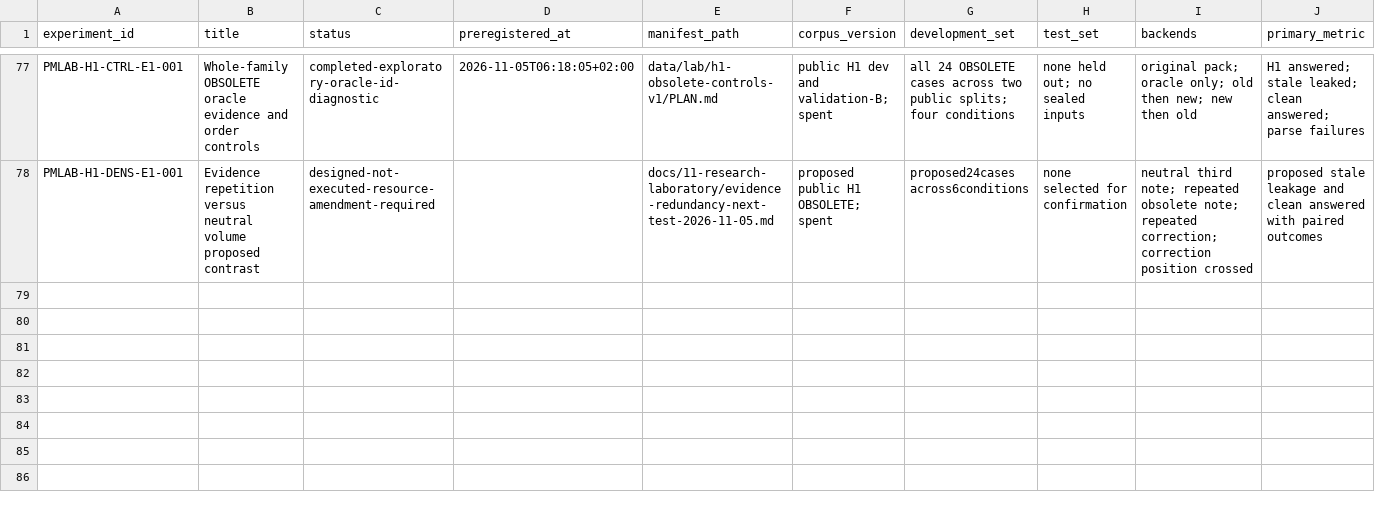
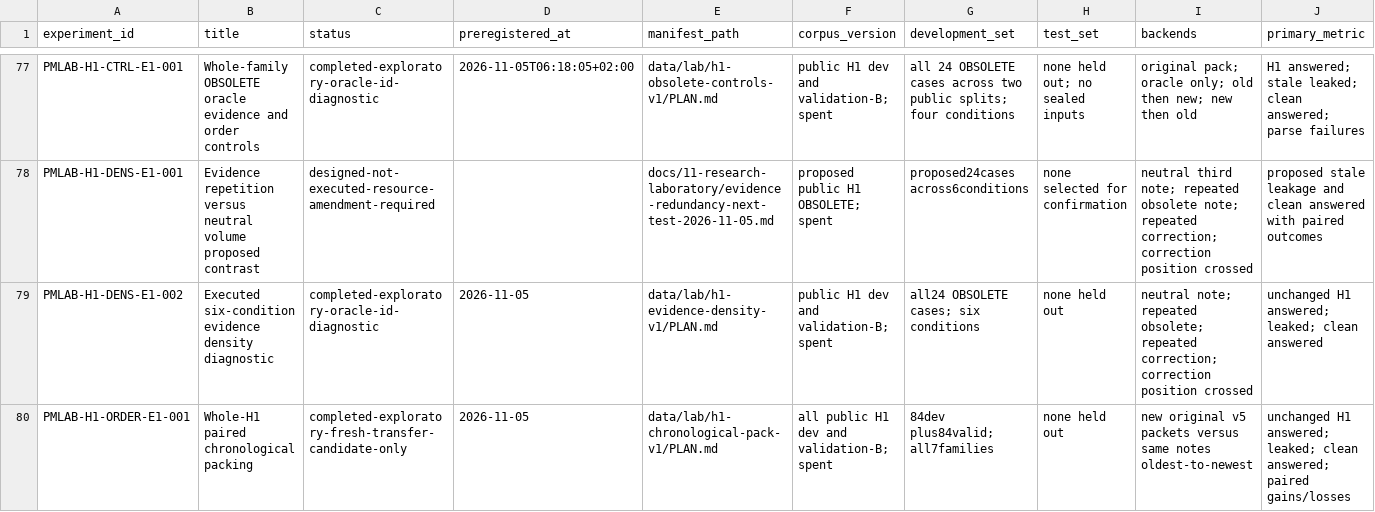
Before and after one commit to krapcys1-maker/adaptive-agent-memory-research, a CSV file: data/lab/experiment-registry.csv, drawn as a sheet; only a part is shown, gaps mark what is left out; rows hold the shown columns only; the diff names each change by its address in the sheet, - before the commit and + after, or states it on an @@ line.

Commit message:
research: publish complete order tradeoffs and calibrated external MAB comparisons

```diff
--- a/data/lab/experiment-registry.csv
+++ b/data/lab/experiment-registry.csv
+row 79: PMLAB-H1-DENS-E1-002 | Executed six-condition evidence density diagnostic | completed-exploratory-oracle-id-diagnostic | 2026-11-05 | data/lab/h1-evidence-density-v1/PLAN.md | public H1 dev and validation-B; spent | all24 OBSOLETE cases; six conditions | none held out | neutral note; repeated obsolete; repeated correction; correction position crossed | unchanged H1 answered; leaked; clean answered
+row 80: PMLAB-H1-ORDER-E1-001 | Whole-H1 paired chronological packing | completed-exploratory-fresh-transfer-candidate-only | 2026-11-05 | data/lab/h1-chronological-pack-v1/PLAN.md | all public H1 dev and validation-B; spent | 84dev plus84valid; all7families | none held out | new original v5 packets versus same notes oldest-to-newest | unchanged H1 answered; leaked; clean answered; paired gains/losses
```
Also changed, not shown: 16 other files.
